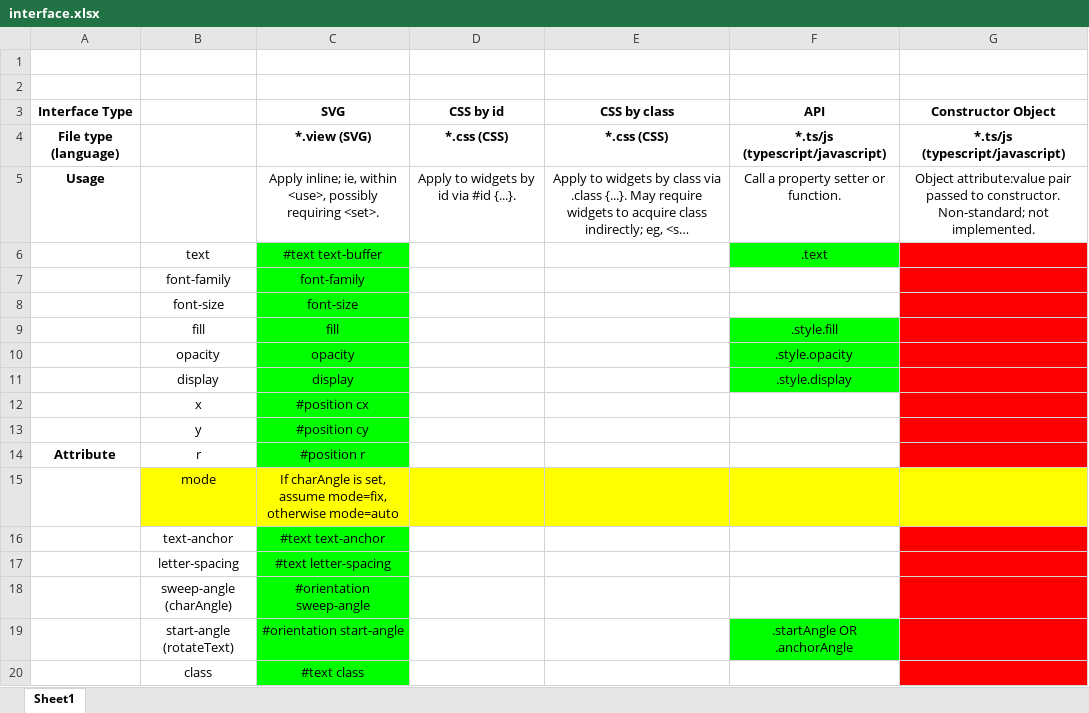
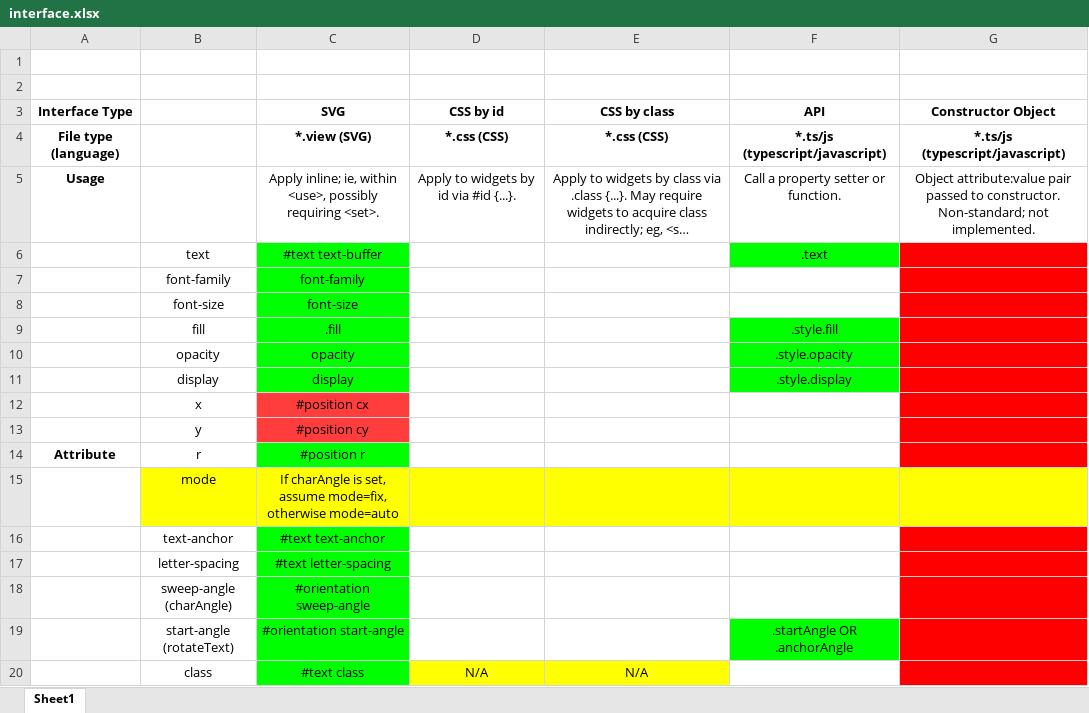
Before and after one commit to BarbWire-1/curved-text, an Excel workbook: interface.xlsx, sheet Sheet1, drawn as a sheet; long unchanged cells end in …; values as stored, in another font and other column widths than the file's, no borders; the diff names each change by its address in the sheet, - before the commit and + after, or states it on an @@ line.

```diff
--- a/interface.xlsx (sheet Sheet1)
+++ b/interface.xlsx (sheet Sheet1)
-C9 (SVG): fill
+C9 (SVG): .fill
-C12:C13 fill: #00FF00
+C12:C13 fill: #FF3D3D
-D20 (CSS by id): (empty)
+D20 (CSS by id): N/A
-D20:E20 fill: none
+D20:E20 fill: #FFFF00
-E20 (CSS by class): (empty)
+E20 (CSS by class): N/A
```
Also changed, not shown: 6 other files.
